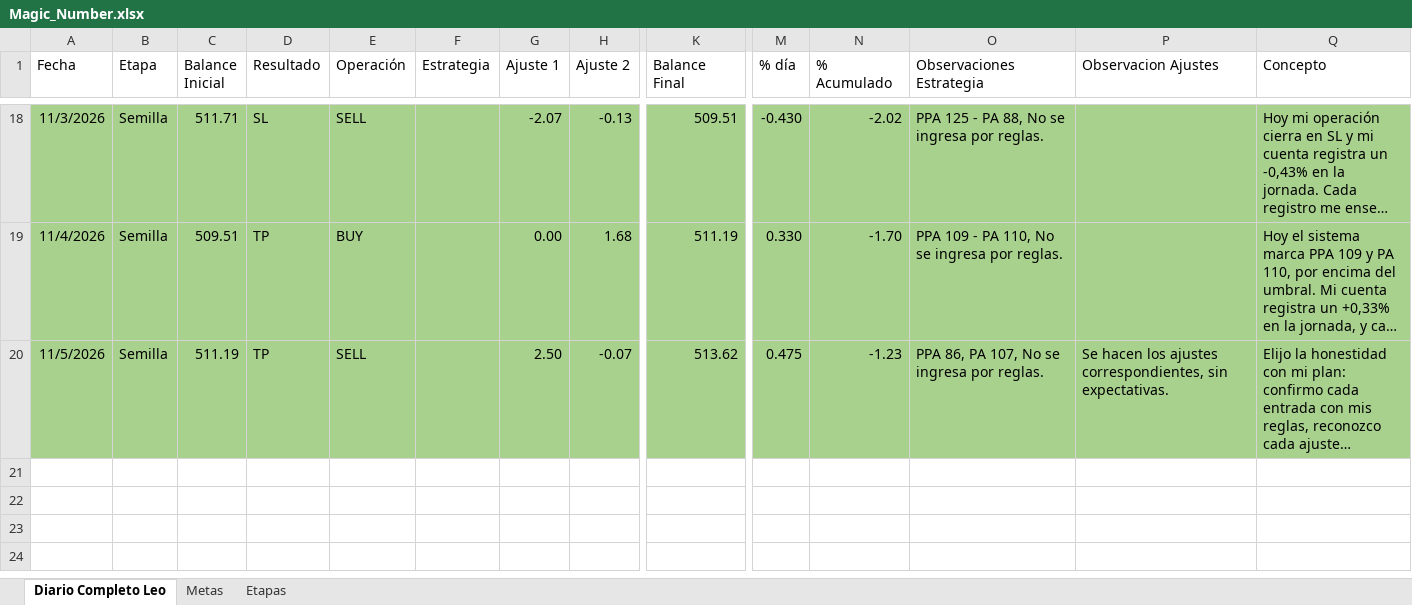
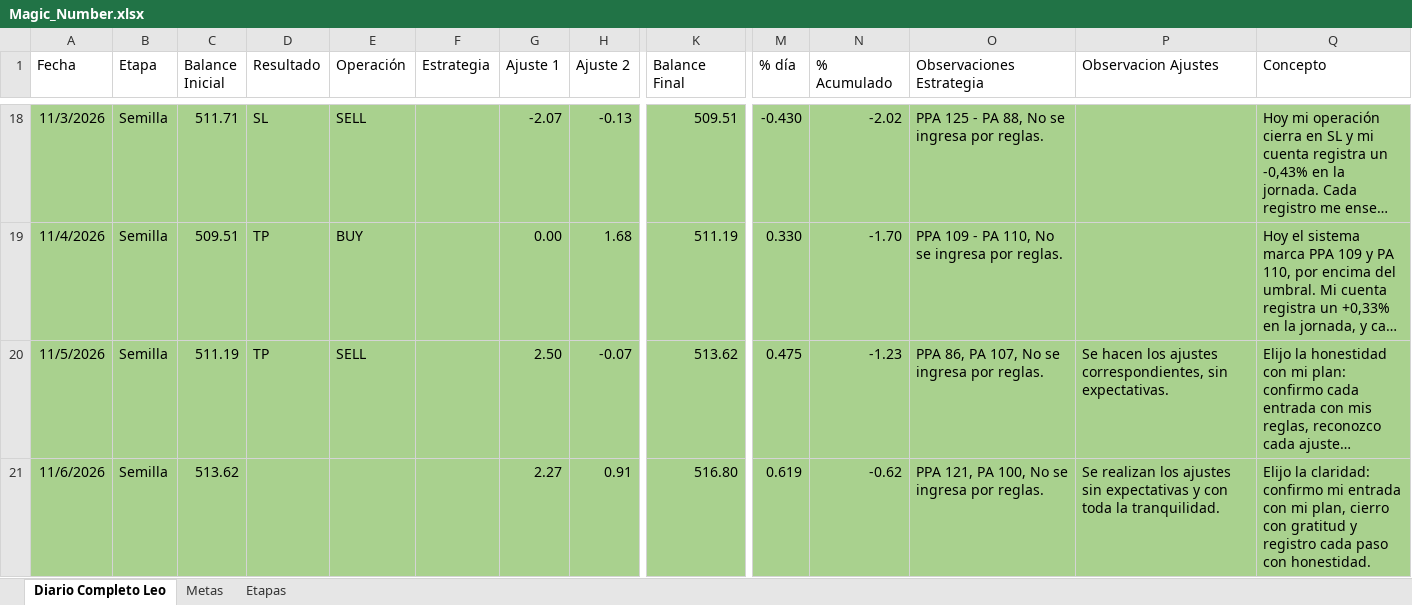
Before and after one commit to LeonArias13/Diario_GODandNasdaq, an Excel workbook: Magic_Number.xlsx, sheet Diario Completo Leo, drawn as a sheet; only a part is shown, gaps mark what is left out; long unchanged cells end in …; values as stored, in another font and other column widths than the file's, no borders; conditional formats and table styles not drawn; rows hold the shown columns only; the diff names each change by its address in the sheet, - before the commit and + after, or states it on an @@ line.

```diff
--- a/Magic_Number.xlsx (sheet Diario Completo Leo)
+++ b/Magic_Number.xlsx (sheet Diario Completo Leo)
+row 21: 11/6/2026 | Semilla | 513.62 |  |  |  | 2.27 | 0.91 | 516.80 | 0.619 | -0.62 | PPA 121, PA 100, No se ingresa por reglas. | Se realizan los ajustes sin expectativas y con toda la tranquilidad. | Elijo la claridad: confirmo mi entrada con mi plan, cierro con gratitud y registro cada paso con honestidad.
```
Also changed, not shown: 2 other files.
